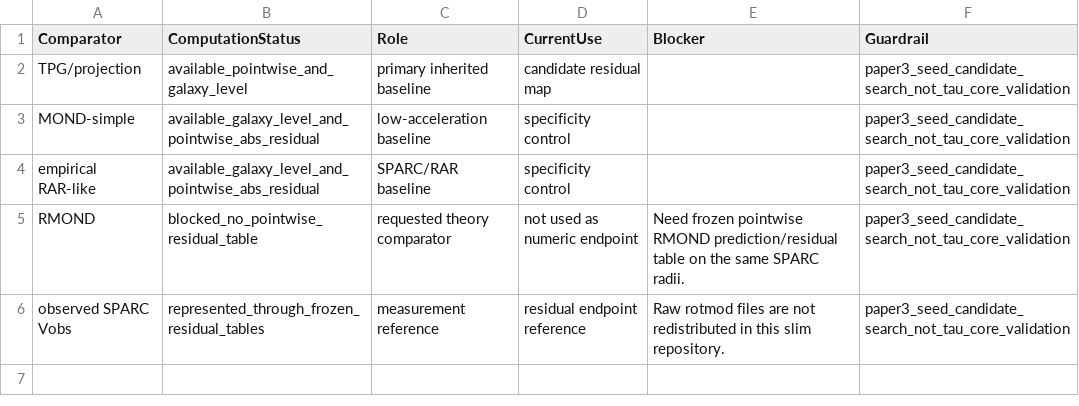
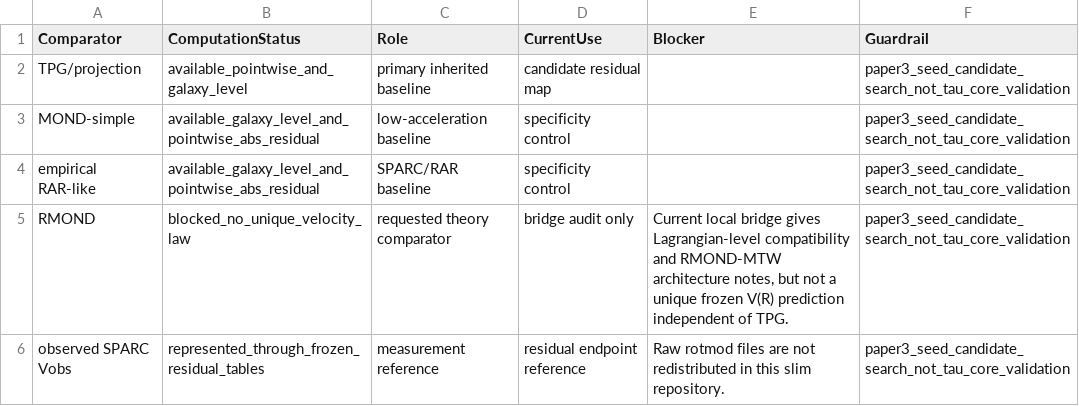
Before and after one commit to tau-core-research/sparc-residual-disturbance-paper3, a CSV file: studies/sparc_taucore_residual_signal_v01/packet_v01_seed/paper3_model_comparator_status.csv, drawn as a sheet.

Commit message:
Clarify RMOND bridge blocker for Paper 3

```diff
--- a/studies/sparc_taucore_residual_signal_v01/packet_v01_seed/paper3_model_comparator_status.csv
+++ b/studies/sparc_taucore_residual_signal_v01/packet_v01_seed/paper3_model_comparator_status.csv
@@ -4,3 +4,3 @@ MOND-simple,available_galaxy_level_and_pointwise_abs_residual,low-acceleration b
 empirical RAR-like,available_galaxy_level_and_pointwise_abs_residual,SPARC/RAR baseline,specificity control,,paper3_seed_candidate_search_not_tau_core_validation
-RMOND,blocked_no_pointwise_residual_table,requested theory comparator,not used as numeric endpoint,Need frozen pointwise RMOND prediction/residual table on the same SPARC radii.,paper3_seed_candidate_search_not_tau_core_validation
+RMOND,blocked_no_unique_velocity_law,requested theory comparator,bridge audit only,"Current local bridge gives Lagrangian-level compatibility and RMOND-MTW architecture notes, but not a unique frozen V(R) prediction independent of TPG.",paper3_seed_candidate_search_not_tau_core_validation
 observed SPARC Vobs,represented_through_frozen_residual_tables,measurement reference,residual endpoint reference,Raw rotmod files are not redistributed in this slim repository.,paper3_seed_candidate_search_not_tau_core_validation
```
Also changed, not shown: studies/sparc_taucore_residual_signal_v01/packet_v01_seed/paper3_readiness_table.csv, 18 other files.
